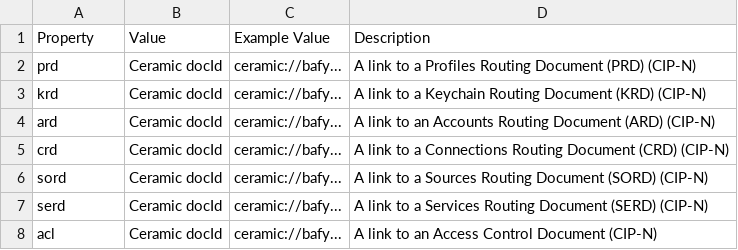
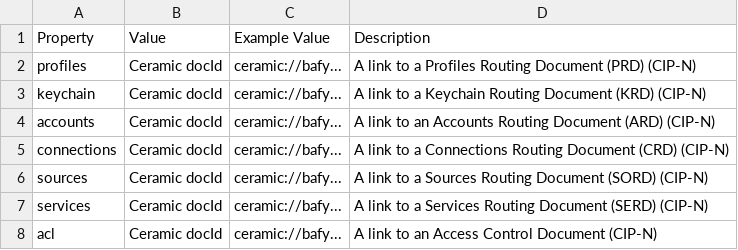
Before and after one commit to ig-shaun/CIP, a CSV file: CIPs/CIP-N/tables/identity-routing-table.csv, drawn as a sheet.

Commit message:
Update identity-routing-table.csv

```diff
--- a/CIPs/CIP-N/tables/identity-routing-table.csv
+++ b/CIPs/CIP-N/tables/identity-routing-table.csv
@@ -1,8 +1,8 @@
 Property,Value,Example Value,Description
-prd,Ceramic docId,ceramic://bafy...,A link to a Profiles Routing Document (PRD) (CIP-N)
-krd,Ceramic docId,ceramic://bafy...,A link to a Keychain Routing Document (KRD) (CIP-N)
-ard,Ceramic docId,ceramic://bafy...,A link to an Accounts Routing Document (ARD) (CIP-N)
-crd,Ceramic docId,ceramic://bafy...,A link to a Connections Routing Document (CRD) (CIP-N)
-sord,Ceramic docId,ceramic://bafy...,A link to a Sources Routing Document (SORD) (CIP-N)
-serd,Ceramic docId,ceramic://bafy...,A link to a Services Routing Document (SERD) (CIP-N)
+profiles,Ceramic docId,ceramic://bafy...,A link to a Profiles Routing Document (PRD) (CIP-N)
+keychain,Ceramic docId,ceramic://bafy...,A link to a Keychain Routing Document (KRD) (CIP-N)
+accounts,Ceramic docId,ceramic://bafy...,A link to an Accounts Routing Document (ARD) (CIP-N)
+connections,Ceramic docId,ceramic://bafy...,A link to a Connections Routing Document (CRD) (CIP-N)
+sources,Ceramic docId,ceramic://bafy...,A link to a Sources Routing Document (SORD) (CIP-N)
+services,Ceramic docId,ceramic://bafy...,A link to a Services Routing Document (SERD) (CIP-N)
 acl,Ceramic docId,ceramic://bafy...,A link to an Access Control Document (CIP-N)
```
